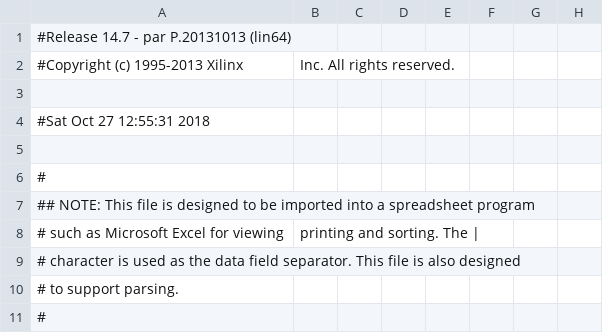
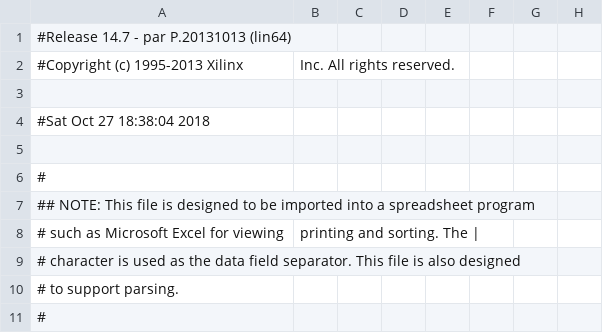
Before and after one commit to RobyJacob/hardware-projects, a CSV file: full_adder/full_adder_pad.csv, drawn as a sheet; only a part is shown; the diff names each change by its address in the sheet, - before the commit and + after, or states it on an @@ line.

Commit message:
modified full adder

```diff
--- a/full_adder/full_adder_pad.csv
+++ b/full_adder/full_adder_pad.csv
-A4: #Sat Oct 27 12:55:31 2018
+A4: #Sat Oct 27 18:38:04 2018
```
Also changed, not shown: 55 other files.
